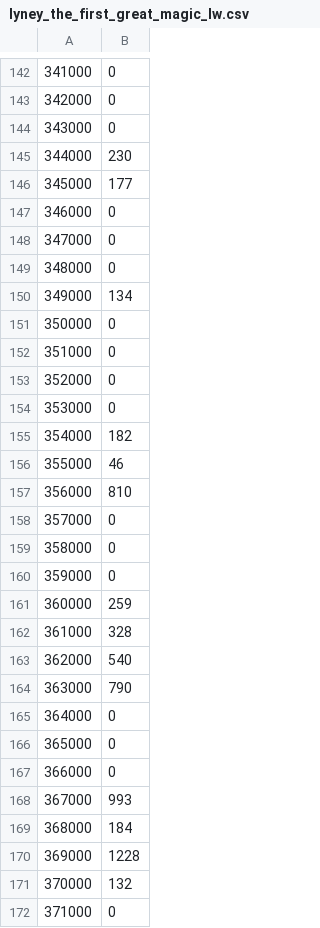
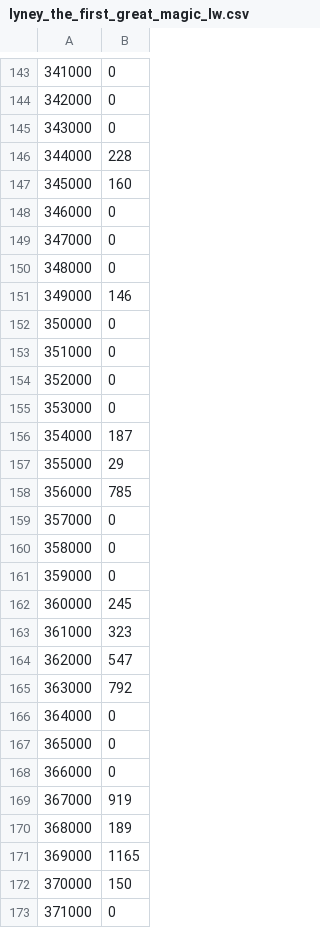
Before and after one commit to lucianojadur/lny-fork, a CSV file: lyney_the_first_great_magic_lw.csv, drawn as a sheet; only a part is shown, gaps mark what is left out; the diff covers the shown part only.

```diff
--- a/lyney_the_first_great_magic_lw.csv
+++ b/lyney_the_first_great_magic_lw.csv
@@ -144,4 +145,4 @@
 343000,0
-344000,230
-345000,177
+344000,228
+345000,160
 346000,0
@@ -149,3 +150,3 @@
 348000,0
-349000,134
+349000,146
 350000,0
@@ -154,5 +155,5 @@
 353000,0
-354000,182
-355000,46
-356000,810
+354000,187
+355000,29
+356000,785
 357000,0
@@ -160,6 +161,6 @@
 359000,0
-360000,259
-361000,328
-362000,540
-363000,790
+360000,245
+361000,323
+362000,547
+363000,792
 364000,0
@@ -167,6 +168,6 @@
 366000,0
-367000,993
-368000,184
-369000,1228
-370000,132
+367000,919
+368000,189
+369000,1165
+370000,150
 371000,0
```
Also changed, not shown: 12 added rows and 142 edited cells elsewhere in this file, lyney_the_first_great_magic_sr.csv, lyney_the_first_great_magic_wt.csv, 5 other files.
